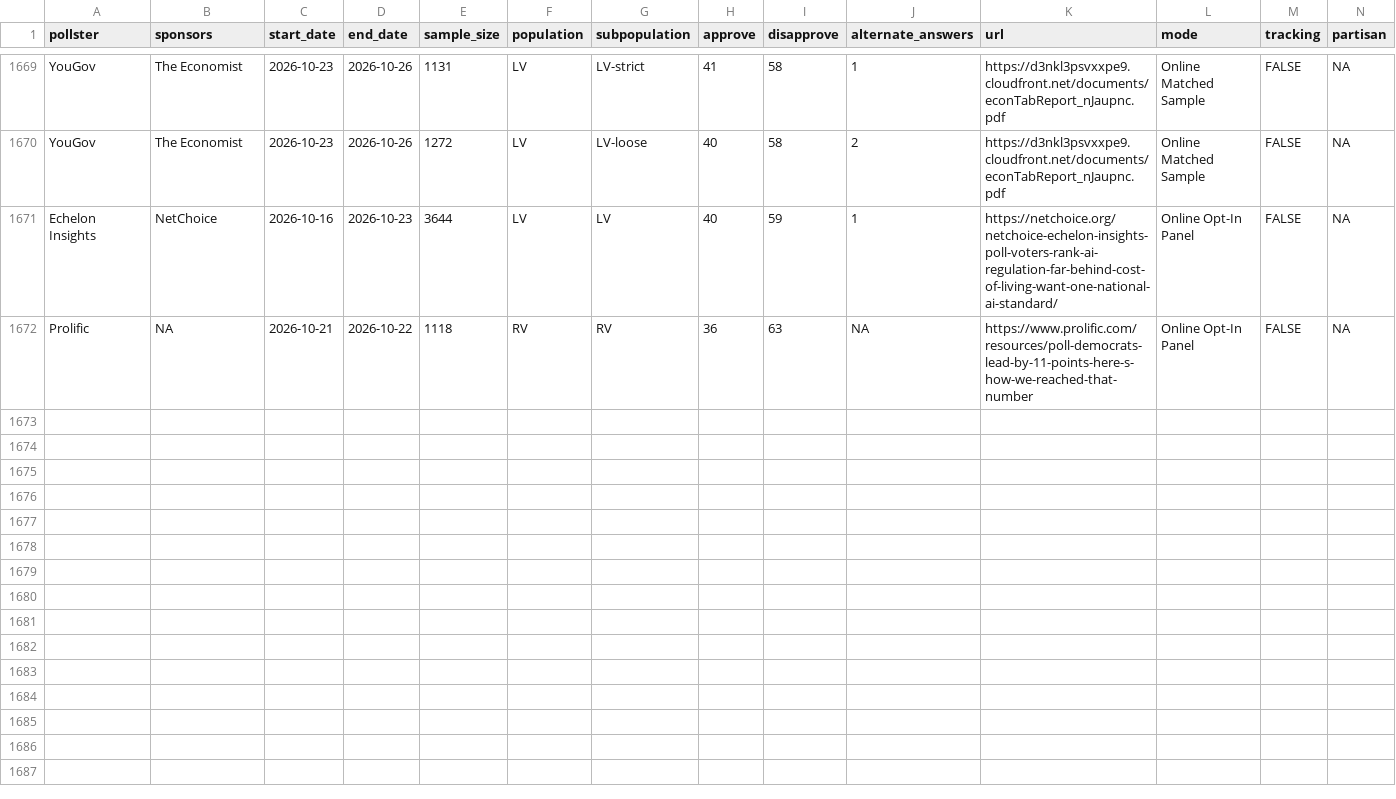
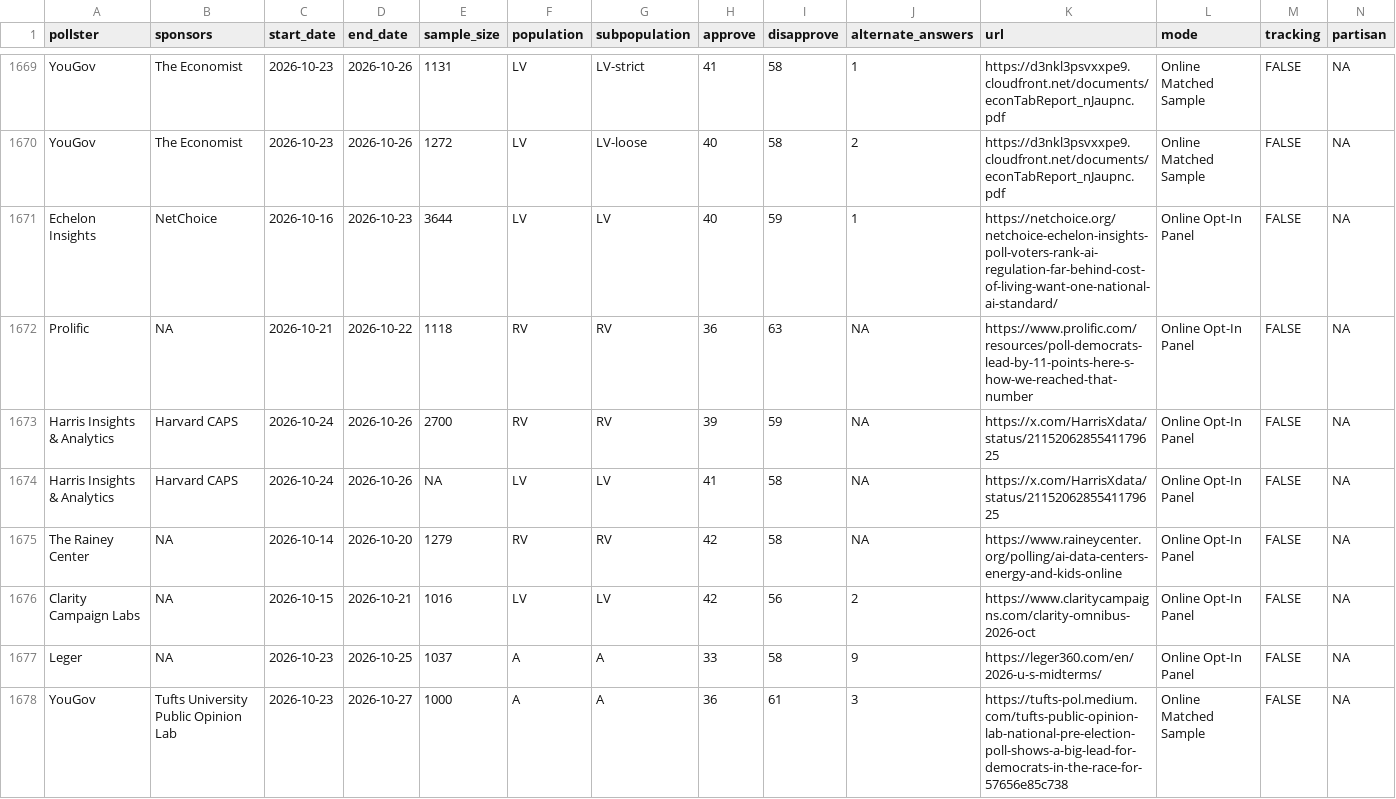
Before and after one commit to Hackquantumcpp/snoutcounter-backend, a CSV file: data/president_approval_polls.csv, drawn as a sheet; only a part is shown, gaps mark what is left out; rows hold the shown columns only; the diff names each change by its address in the sheet, - before the commit and + after, or states it on an @@ line.

```diff
--- a/data/president_approval_polls.csv
+++ b/data/president_approval_polls.csv
+row 1673: Harris Insights & Analytics | Harvard CAPS | 2026-10-24 | 2026-10-26 | 2700 | RV | RV | 39 | 59 | NA | https://x.com/HarrisXdata/status/2115206285541179625 | Online Opt-In Panel | FALSE | NA
+row 1674: Harris Insights & Analytics | Harvard CAPS | 2026-10-24 | 2026-10-26 | NA | LV | LV | 41 | 58 | NA | https://x.com/HarrisXdata/status/2115206285541179625 | Online Opt-In Panel | FALSE | NA
+row 1675: The Rainey Center | NA | 2026-10-14 | 2026-10-20 | 1279 | RV | RV | 42 | 58 | NA | https://www.raineycenter.org/polling/ai-data-centers-energy-and-kids-online | Online Opt-In Panel | FALSE | NA
+row 1676: Clarity Campaign Labs | NA | 2026-10-15 | 2026-10-21 | 1016 | LV | LV | 42 | 56 | 2 | https://www.claritycampaigns.com/clarity-omnibus-2026-oct | Online Opt-In Panel | FALSE | NA
+row 1677: Leger | NA | 2026-10-23 | 2026-10-25 | 1037 | A | A | 33 | 58 | 9 | https://leger360.com/en/2026-u-s-midterms/ | Online Opt-In Panel | FALSE | NA
+row 1678: YouGov | Tufts University Public Opinion Lab | 2026-10-23 | 2026-10-27 | 1000 | A | A | 36 | 61 | 3 | https://tufts-pol.medium.com/tufts-public-opinion-lab-national-pre-election-poll-shows-a-big-lead-for-democrats-in-the-race-for-57656e85c738 | Online Matched Sample | FALSE | NA
```
Also changed, not shown: averages/generic_ballot.csv, data/generic_ballot_polls.csv, 1 other file.
